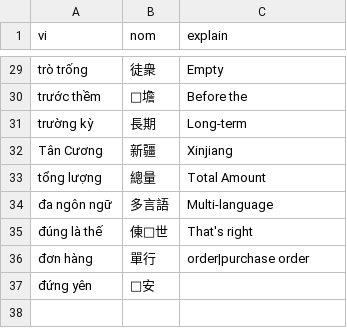
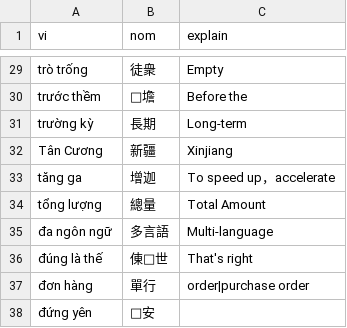
Before and after one commit to aristotll/zoopdog, a CSV file: zd-extension/db_src/user_nom_entries/02/15.csv, drawn as a sheet; only a part is shown, gaps mark what is left out; the diff names each change by its address in the sheet, - before the commit and + after, or states it on an @@ line.

```diff
--- a/zd-extension/db_src/user_nom_entries/02/15.csv
+++ b/zd-extension/db_src/user_nom_entries/02/15.csv
+row 33: tăng ga | 增迦 | To speed up，accelerate
```
Also changed, not shown: zd-extension/db_src/user_nom_entries/01/03.csv, zd-extension/db_src/user_nom_entries/01/15.csv, 26 other files.
